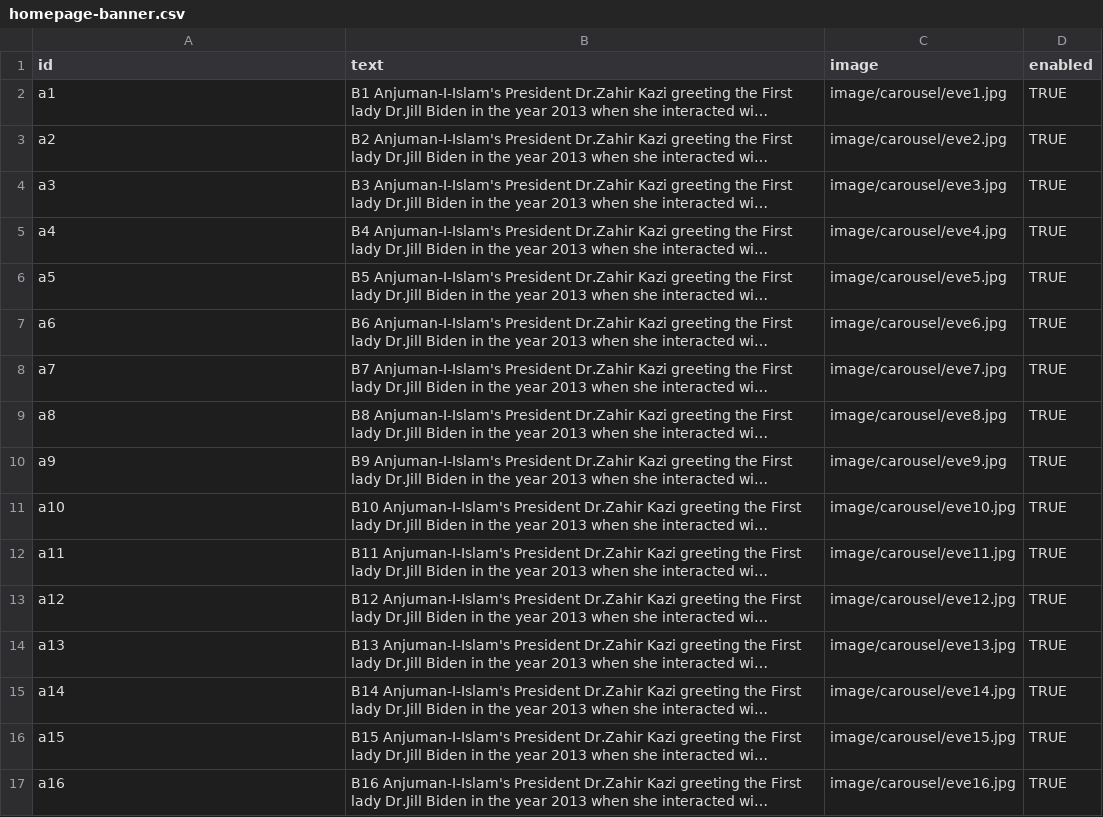
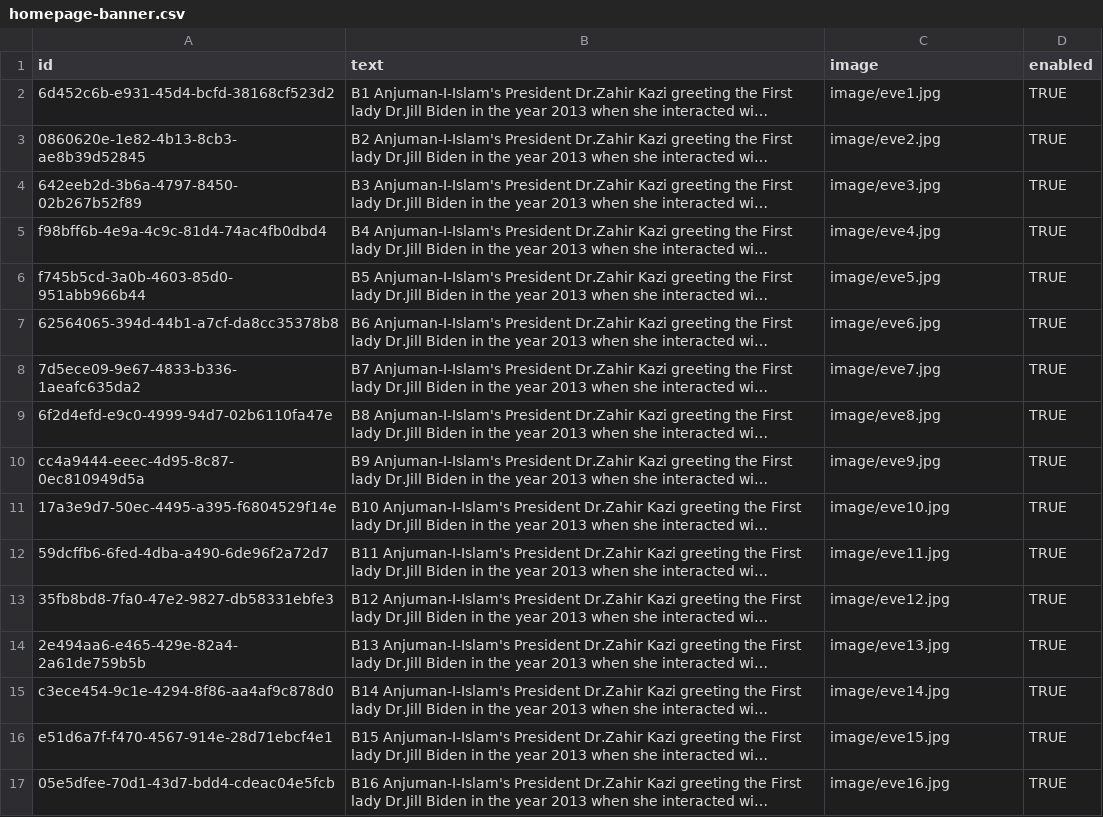
Before and after one commit to dev-hamza7977/mhssce-website, a CSV file: static/db/homepage-banner.csv, drawn as a sheet; only a part is shown; long unchanged cells end in …; the diff covers the shown part only; the diff names each change by its address in the sheet, - before the commit and + after, or states it on an @@ line.

Commit message:
added homepage banner functionality

```diff
--- a/static/db/homepage-banner.csv
+++ b/static/db/homepage-banner.csv
-A2 (id): a1
+A2 (id): 6d452c6b-e931-45d4-bcfd-38168cf523d2
-C2 (image): image/carousel/eve1.jpg
+C2 (image): image/eve1.jpg
-A3 (id): a2
+A3 (id): 0860620e-1e82-4b13-8cb3-ae8b39d52845
-C3 (image): image/carousel/eve2.jpg
+C3 (image): image/eve2.jpg
-A4 (id): a3
+A4 (id): 642eeb2d-3b6a-4797-8450-02b267b52f89
-C4 (image): image/carousel/eve3.jpg
+C4 (image): image/eve3.jpg
-A5 (id): a4
+A5 (id): f98bff6b-4e9a-4c9c-81d4-74ac4fb0dbd4
-C5 (image): image/carousel/eve4.jpg
+C5 (image): image/eve4.jpg
-A6 (id): a5
+A6 (id): f745b5cd-3a0b-4603-85d0-951abb966b44
-C6 (image): image/carousel/eve5.jpg
+C6 (image): image/eve5.jpg
-A7 (id): a6
+A7 (id): 62564065-394d-44b1-a7cf-da8cc35378b8
-C7 (image): image/carousel/eve6.jpg
+C7 (image): image/eve6.jpg
-A8 (id): a7
+A8 (id): 7d5ece09-9e67-4833-b336-1aeafc635da2
-C8 (image): image/carousel/eve7.jpg
+C8 (image): image/eve7.jpg
-A9 (id): a8
+A9 (id): 6f2d4efd-e9c0-4999-94d7-02b6110fa47e
-C9 (image): image/carousel/eve8.jpg
+C9 (image): image/eve8.jpg
-A10 (id): a9
+A10 (id): cc4a9444-eeec-4d95-8c87-0ec810949d5a
-C10 (image): image/carousel/eve9.jpg
+C10 (image): image/eve9.jpg
-A11 (id): a10
+A11 (id): 17a3e9d7-50ec-4495-a395-f6804529f14e
-C11 (image): image/carousel/eve10.jpg
+C11 (image): image/eve10.jpg
-A12 (id): a11
+A12 (id): 59dcffb6-6fed-4dba-a490-6de96f2a72d7
-C12 (image): image/carousel/eve11.jpg
+C12 (image): image/eve11.jpg
-A13 (id): a12
+A13 (id): 35fb8bd8-7fa0-47e2-9827-db58331ebfe3
-C13 (image): image/carousel/eve12.jpg
+C13 (image): image/eve12.jpg
-A14 (id): a13
+A14 (id): 2e494aa6-e465-429e-82a4-2a61de759b5b
-C14 (image): image/carousel/eve13.jpg
+C14 (image): image/eve13.jpg
-A15 (id): a14
+A15 (id): c3ece454-9c1e-4294-8f86-aa4af9c878d0
-C15 (image): image/carousel/eve14.jpg
+C15 (image): image/eve14.jpg
-A16 (id): a15
+A16 (id): e51d6a7f-f470-4567-914e-28d71ebcf4e1
-C16 (image): image/carousel/eve15.jpg
+C16 (image): image/eve15.jpg
-A17 (id): a16
+A17 (id): 05e5dfee-70d1-43d7-bdd4-cdeac04e5fcb
-C17 (image): image/carousel/eve16.jpg
+C17 (image): image/eve16.jpg
```
Also changed, not shown: 10 edited cells elsewhere in this file, 29 other files.
